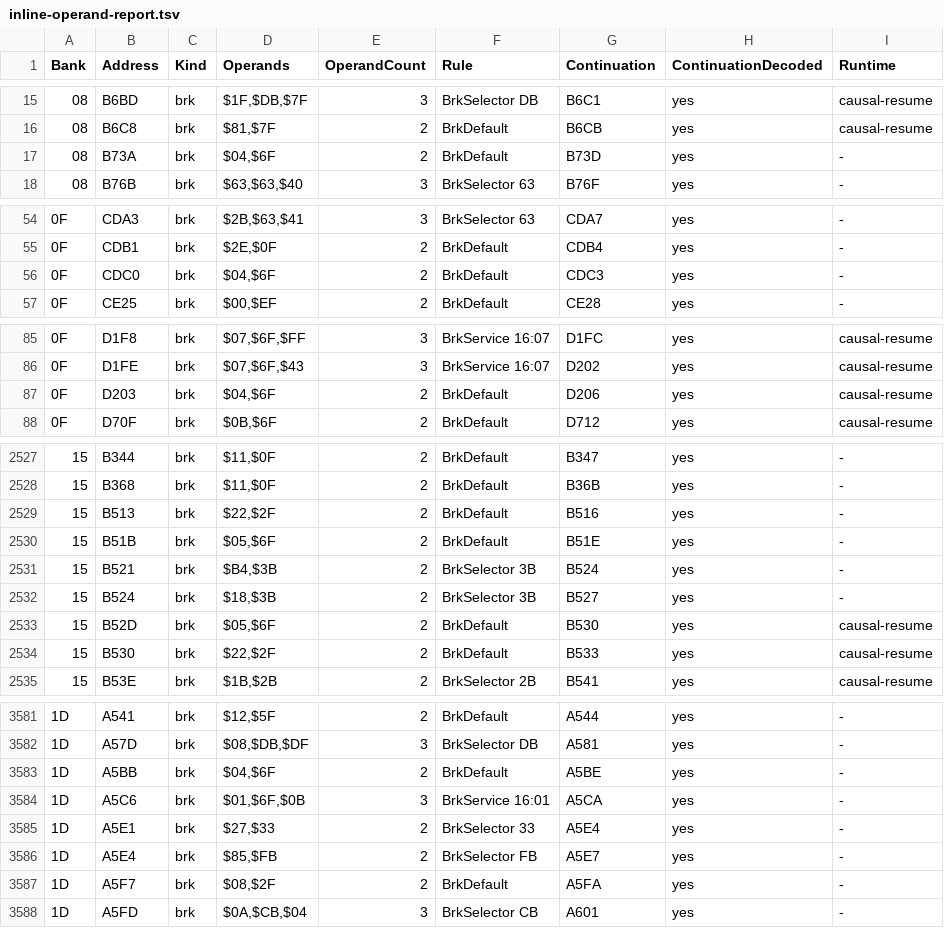
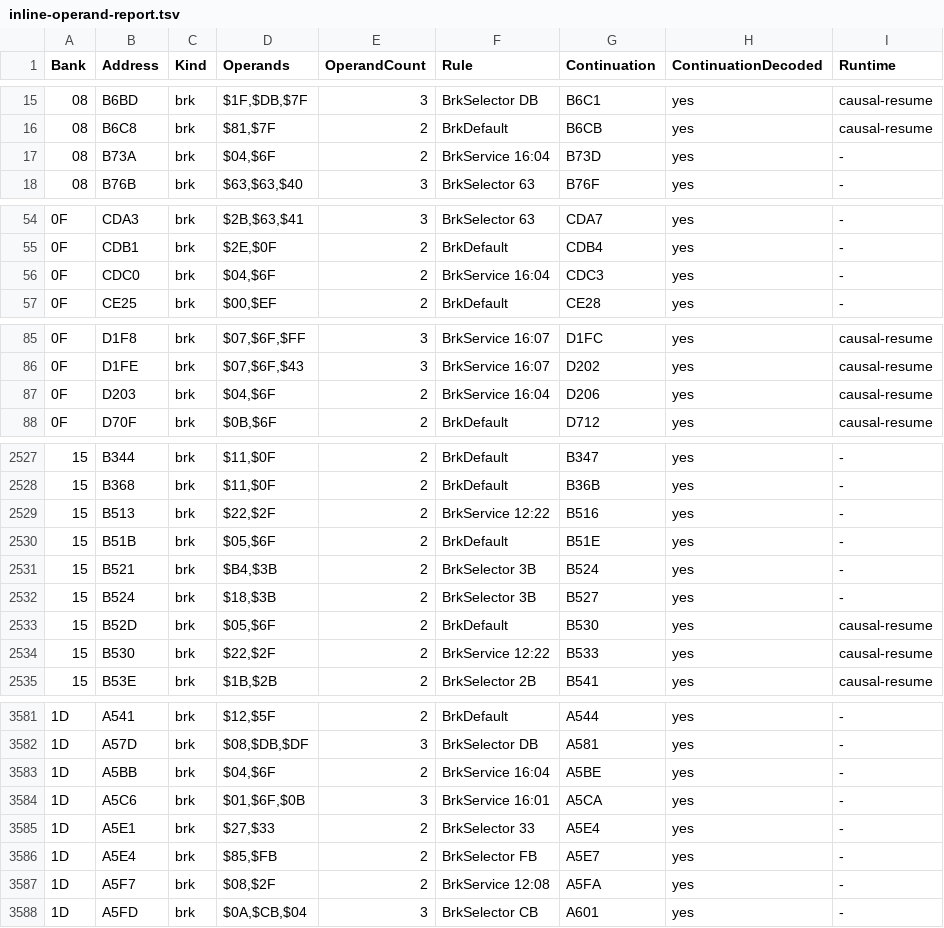
Before and after one commit to JEschete/DW4_Disassembly, a TSV file: analysis/inline-operand-report.tsv, drawn as a sheet; only a part is shown, gaps mark what is left out; the diff covers the shown part only.

```diff
--- a/analysis/inline-operand-report.tsv
+++ b/analysis/inline-operand-report.tsv
@@ -16,3 +16,3 @@ Bank	Address	Kind	Operands	OperandCount	Rule	Continuation	ContinuationDecoded	Ru
 08	B6C8	brk	$81,$7F	2	BrkDefault	B6CB	yes	causal-resume
-08	B73A	brk	$04,$6F	2	BrkDefault	B73D	yes	-
+08	B73A	brk	$04,$6F	2	BrkService 16:04	B73D	yes	-
 08	B76B	brk	$63,$63,$40	3	BrkSelector 63	B76F	yes	-
@@ -55,3 +55,3 @@ Bank	Address	Kind	Operands	OperandCount	Rule	Continuation	ContinuationDecoded	Ru
 0F	CDB1	brk	$2E,$0F	2	BrkDefault	CDB4	yes	-
-0F	CDC0	brk	$04,$6F	2	BrkDefault	CDC3	yes	-
+0F	CDC0	brk	$04,$6F	2	BrkService 16:04	CDC3	yes	-
 0F	CE25	brk	$00,$EF	2	BrkDefault	CE28	yes	-
@@ -86,3 +86,3 @@ Bank	Address	Kind	Operands	OperandCount	Rule	Continuation	ContinuationDecoded	Ru
 0F	D1FE	brk	$07,$6F,$43	3	BrkService 16:07	D202	yes	causal-resume
-0F	D203	brk	$04,$6F	2	BrkDefault	D206	yes	causal-resume
+0F	D203	brk	$04,$6F	2	BrkService 16:04	D206	yes	causal-resume
 0F	D70F	brk	$0B,$6F	2	BrkDefault	D712	yes	causal-resume
@@ -2528,3 +2528,3 @@ Bank	Address	Kind	Operands	OperandCount	Rule	Continuation	ContinuationDecoded	Ru
 15	B368	brk	$11,$0F	2	BrkDefault	B36B	yes	-
-15	B513	brk	$22,$2F	2	BrkDefault	B516	yes	-
+15	B513	brk	$22,$2F	2	BrkService 12:22	B516	yes	-
 15	B51B	brk	$05,$6F	2	BrkDefault	B51E	yes	-
@@ -2533,3 +2533,3 @@ Bank	Address	Kind	Operands	OperandCount	Rule	Continuation	ContinuationDecoded	Ru
 15	B52D	brk	$05,$6F	2	BrkDefault	B530	yes	causal-resume
-15	B530	brk	$22,$2F	2	BrkDefault	B533	yes	causal-resume
+15	B530	brk	$22,$2F	2	BrkService 12:22	B533	yes	causal-resume
 15	B53E	brk	$1B,$2B	2	BrkSelector 2B	B541	yes	causal-resume
@@ -3582,3 +3582,3 @@ Bank	Address	Kind	Operands	OperandCount	Rule	Continuation	ContinuationDecoded	Ru
 1D	A57D	brk	$08,$DB,$DF	3	BrkSelector DB	A581	yes	-
-1D	A5BB	brk	$04,$6F	2	BrkDefault	A5BE	yes	-
+1D	A5BB	brk	$04,$6F	2	BrkService 16:04	A5BE	yes	-
 1D	A5C6	brk	$01,$6F,$0B	3	BrkService 16:01	A5CA	yes	-
@@ -3586,3 +3586,3 @@ Bank	Address	Kind	Operands	OperandCount	Rule	Continuation	ContinuationDecoded	Ru
 1D	A5E4	brk	$85,$FB	2	BrkSelector FB	A5E7	yes	-
-1D	A5F7	brk	$08,$2F	2	BrkDefault	A5FA	yes	-
+1D	A5F7	brk	$08,$2F	2	BrkService 12:08	A5FA	yes	-
 1D	A5FD	brk	$0A,$CB,$04	3	BrkSelector CB	A601	yes	-
```
Also changed, not shown: 20 edited cells elsewhere in this file, analysis/routine-interfaces.tsv, config/inline-operand-abi.tsv, 15 other files.
